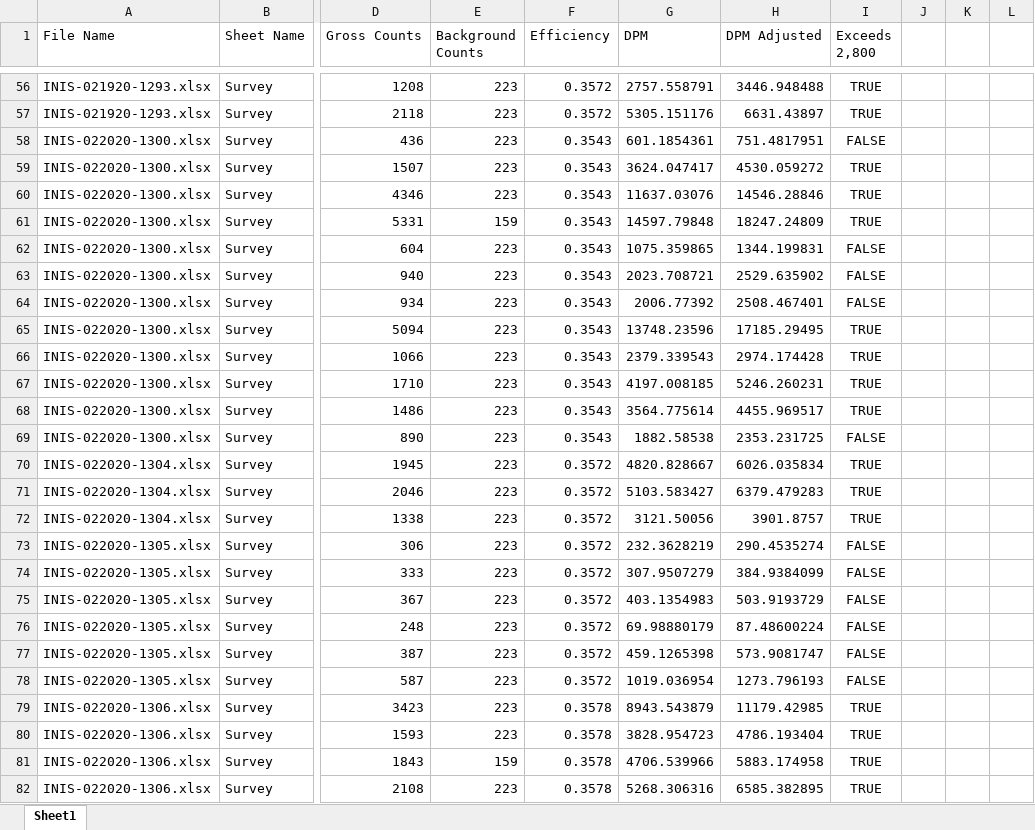
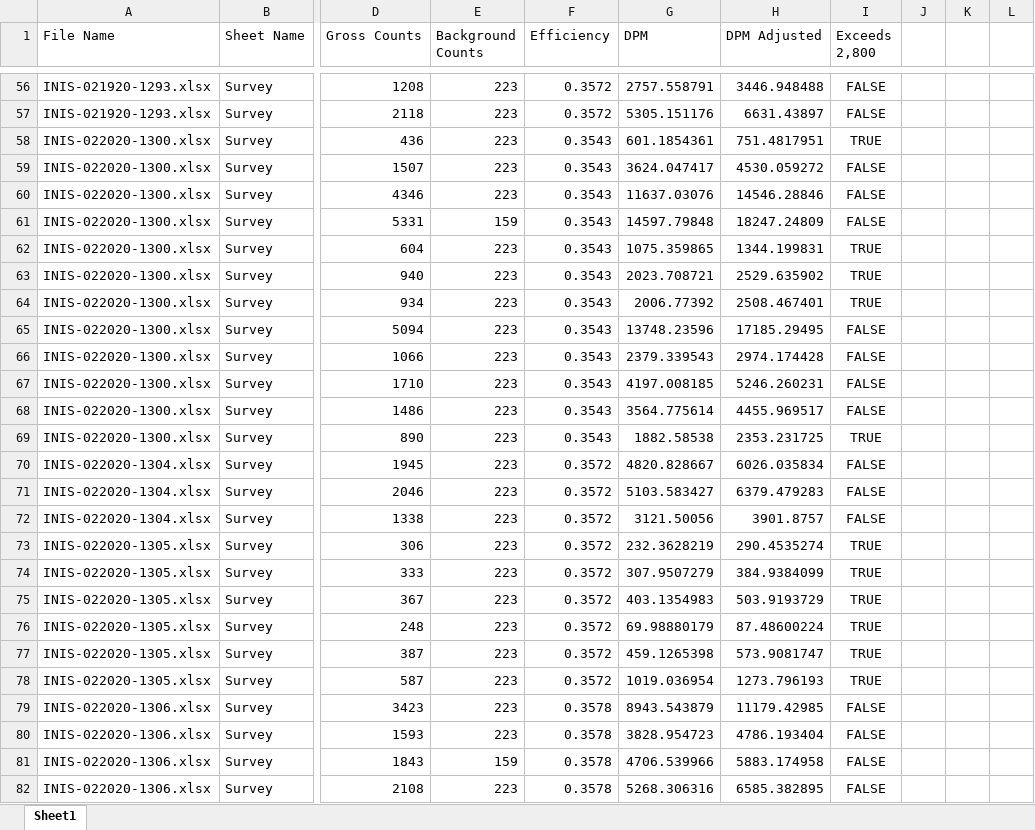
Before and after one commit to alexgil37/ModiffyEfficiency, an Excel workbook: Output/Total_Activity_Room220.xlsx, sheet Sheet1, drawn as a sheet; only a part is shown, gaps mark what is left out; values as stored, in another font and other column widths than the file's, no borders; table styles not drawn; the diff covers the shown part only; the diff names each change by its address in the sheet, - before the commit and + after, or states it on an @@ line.

```diff
--- a/Output/Total_Activity_Room220.xlsx (sheet Sheet1)
+++ b/Output/Total_Activity_Room220.xlsx (sheet Sheet1)
-I56:I57 (Exceeds 2,800): TRUE
+I56:I57 (Exceeds 2,800): FALSE
-I58 (Exceeds 2,800): FALSE
+I58 (Exceeds 2,800): TRUE
-I59:I61 (Exceeds 2,800): TRUE
+I59:I61 (Exceeds 2,800): FALSE
-I62:I64 (Exceeds 2,800): FALSE
+I62:I64 (Exceeds 2,800): TRUE
-I65:I68 (Exceeds 2,800): TRUE
+I65:I68 (Exceeds 2,800): FALSE
-I69 (Exceeds 2,800): FALSE
+I69 (Exceeds 2,800): TRUE
-I70:I72 (Exceeds 2,800): TRUE
+I70:I72 (Exceeds 2,800): FALSE
-I73:I78 (Exceeds 2,800): FALSE
+I73:I78 (Exceeds 2,800): TRUE
-I79:I82 (Exceeds 2,800): TRUE
+I79:I82 (Exceeds 2,800): FALSE
```
Also changed, not shown: 495 edited cells and cell formats elsewhere in this sheet, Output/Total_Activity.xlsx, surveys/Blank Curtain Wall Routine large.xlsx, 18 other files.
